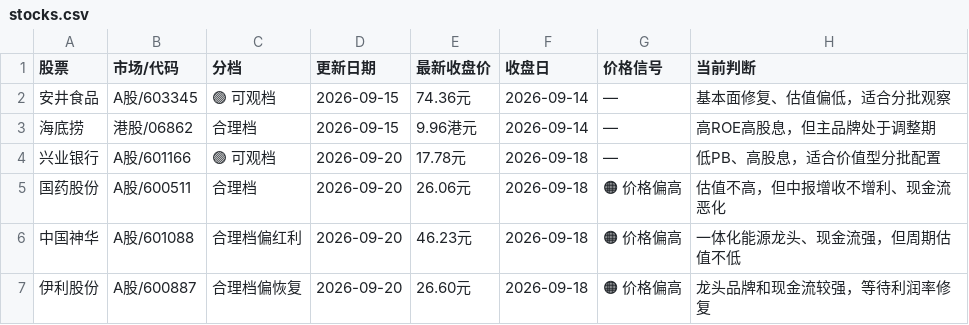
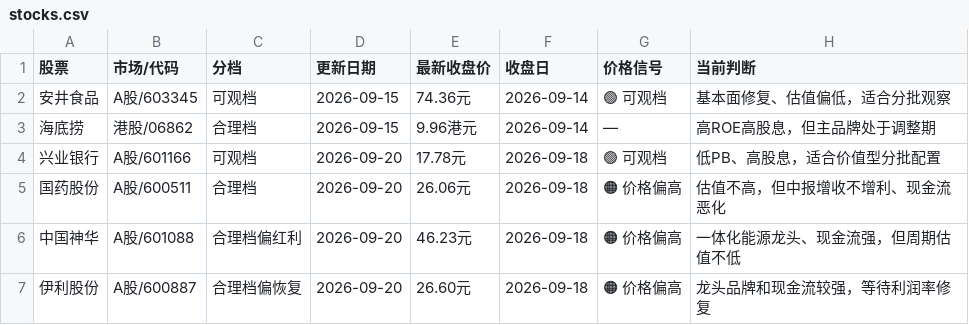
Before and after one commit to Confused356a/stock-investment, a CSV file: stocks.csv, drawn as a sheet; only a part is shown; the diff names each change by its address in the sheet, - before the commit and + after, or states it on an @@ line.

```diff
--- a/stocks.csv
+++ b/stocks.csv
-C2 (分档): 🟢 可观档
+C2 (分档): 可观档
-G2 (价格信号): —
+G2 (价格信号): 🟢 可观档
-C4 (分档): 🟢 可观档
+C4 (分档): 可观档
-G4 (价格信号): —
+G4 (价格信号): 🟢 可观档
```
Also changed, not shown: 1 other file.
